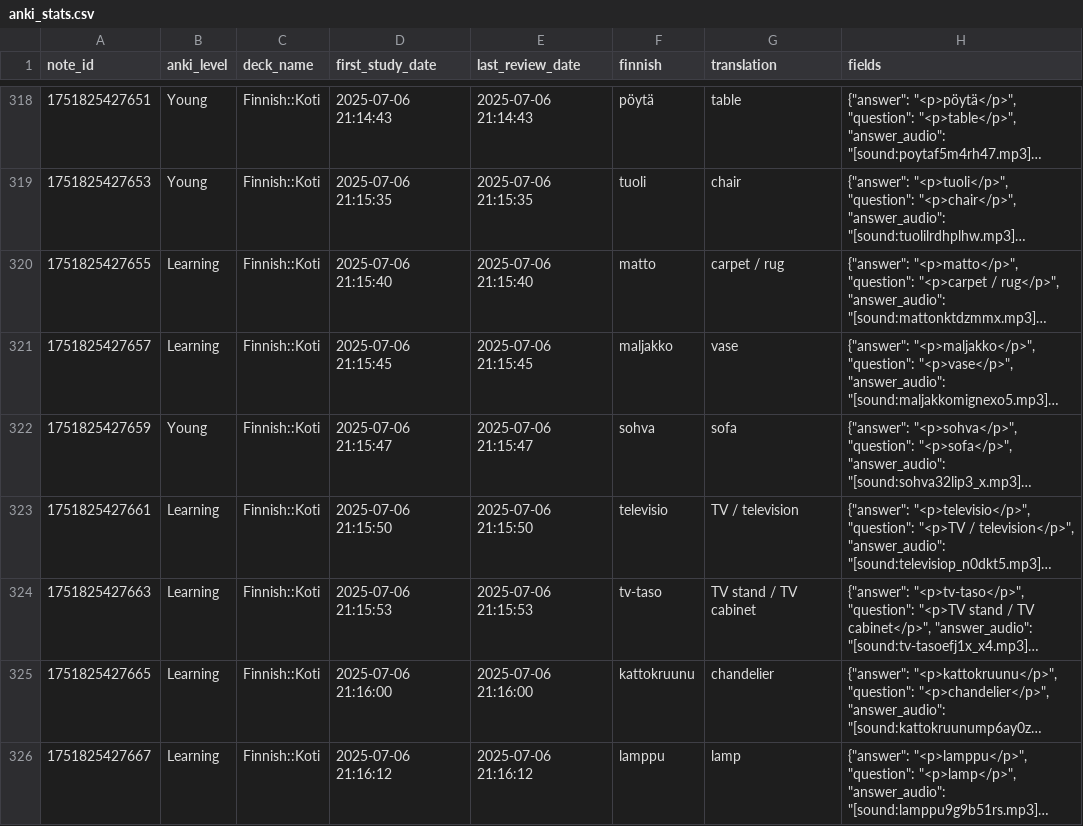
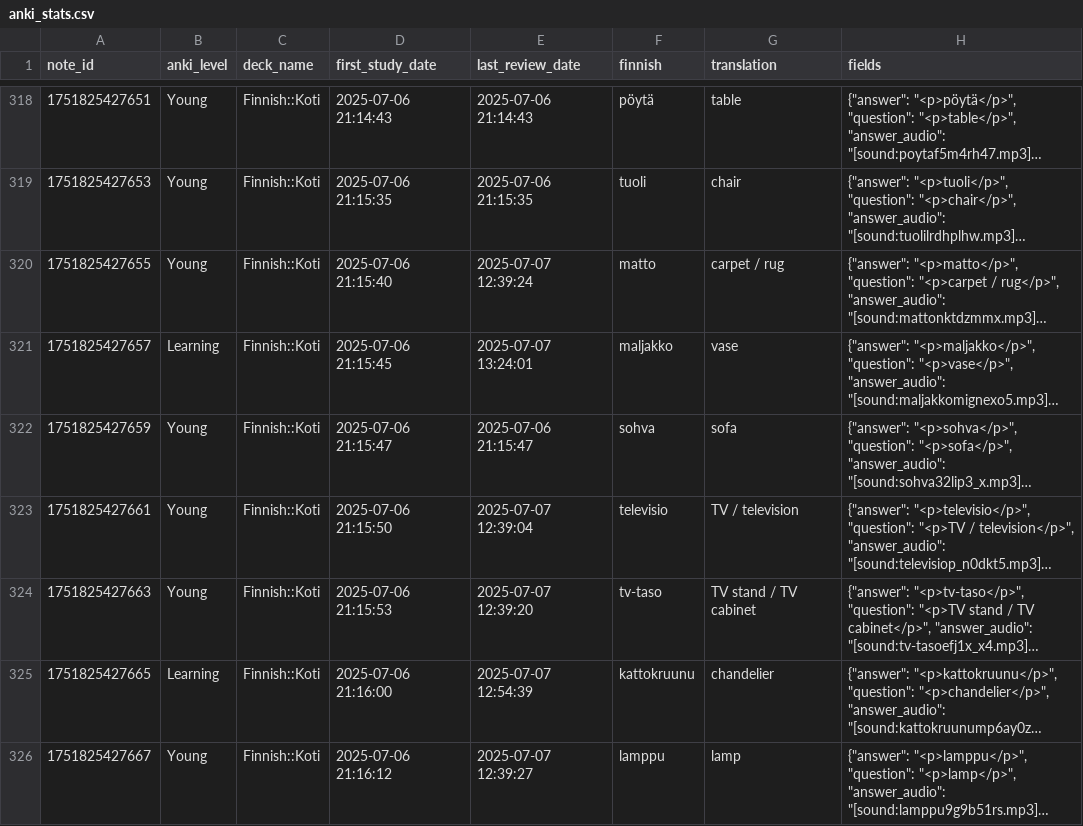
Before and after one commit to leonid-vasilev-ocl/anki-statis, a CSV file: public/anki_stats.csv, drawn as a sheet; only a part is shown, gaps mark what is left out; long unchanged cells end in …; the diff covers the shown part only; the diff names each change by its address in the sheet, - before the commit and + after, or states it on an @@ line.

```diff
--- a/public/anki_stats.csv
+++ b/public/anki_stats.csv
-B320 (anki_level): Learning
+B320 (anki_level): Young
-E320 (last_review_date): 2025-07-06 21:15:40
+E320 (last_review_date): 2025-07-07 12:39:24
-E321 (last_review_date): 2025-07-06 21:15:45
+E321 (last_review_date): 2025-07-07 13:24:01
-B323:B324 (anki_level): Learning
+B323:B324 (anki_level): Young
-E323 (last_review_date): 2025-07-06 21:15:50
+E323 (last_review_date): 2025-07-07 12:39:04
-E324 (last_review_date): 2025-07-06 21:15:53
+E324 (last_review_date): 2025-07-07 12:39:20
-E325 (last_review_date): 2025-07-06 21:16:00
+E325 (last_review_date): 2025-07-07 12:54:39
-B326 (anki_level): Learning
+B326 (anki_level): Young
-E326 (last_review_date): 2025-07-06 21:16:12
+E326 (last_review_date): 2025-07-07 12:39:27
```
Also changed, not shown: 20 added rows and 6 edited cells elsewhere in this file, 1 other file.
